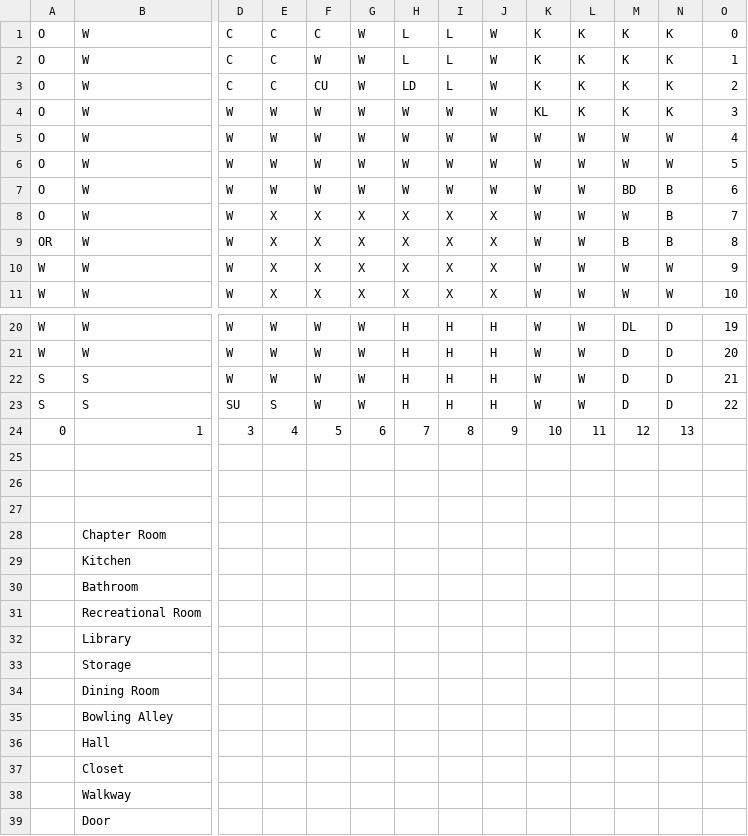
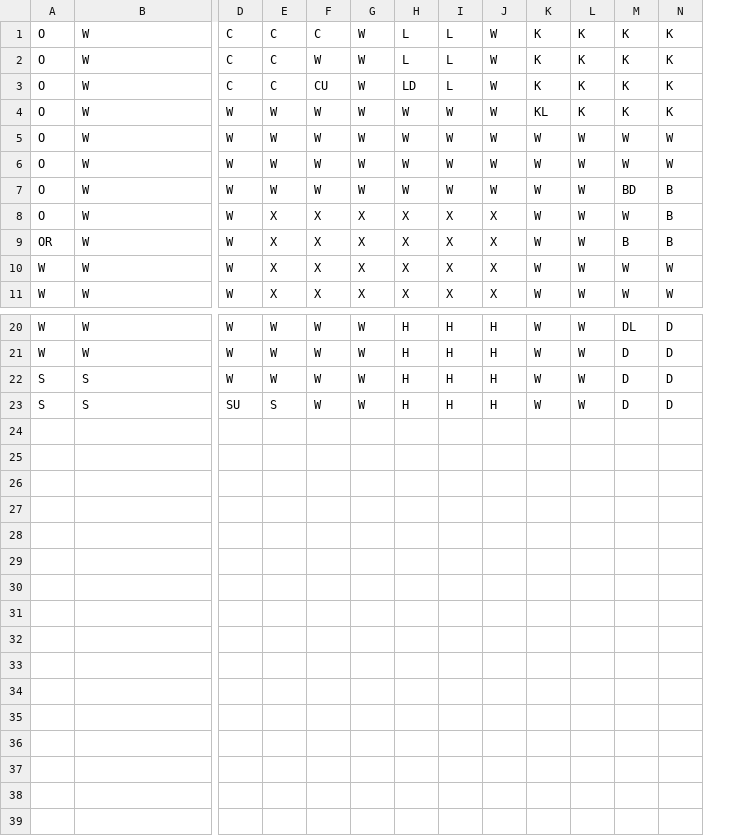
Before and after one commit to skistler5/Clue, a CSV file: ClueGame/ClueBoardLayout.csv, drawn as a sheet; only a part is shown, gaps mark what is left out; rows hold the shown columns only; the diff names each change by its address in the sheet, - before the commit and + after, or states it on an @@ line.

```diff
--- a/ClueGame/ClueBoardLayout.csv
+++ b/ClueGame/ClueBoardLayout.csv
-column O, rows 1-11: 0 | 1 | 2 | 3 | 4 | 5 | 6 | 7 | 8 | 9 | 10; rows 20-23: 19 | 20 | 21 | 22
-row 24: 0 | 1 | 3 | 4 | 5 | 6 | 7 | 8 | 9 | 10 | 11 | 12 | 13
-row 25: (empty)
-row 26: (empty)
-row 27: (empty)
-row 28:  | Chapter Room
-row 29:  | Kitchen
-row 30:  | Bathroom
-row 31:  | Recreational Room
-row 32:  | Library
-row 33:  | Storage
-row 34:  | Dining Room
-row 35:  | Bowling Alley
-row 36:  | Hall
-row 37:  | Closet
-row 38:  | Walkway
-row 39:  | Door
```
Also changed, not shown: 6 other files.
